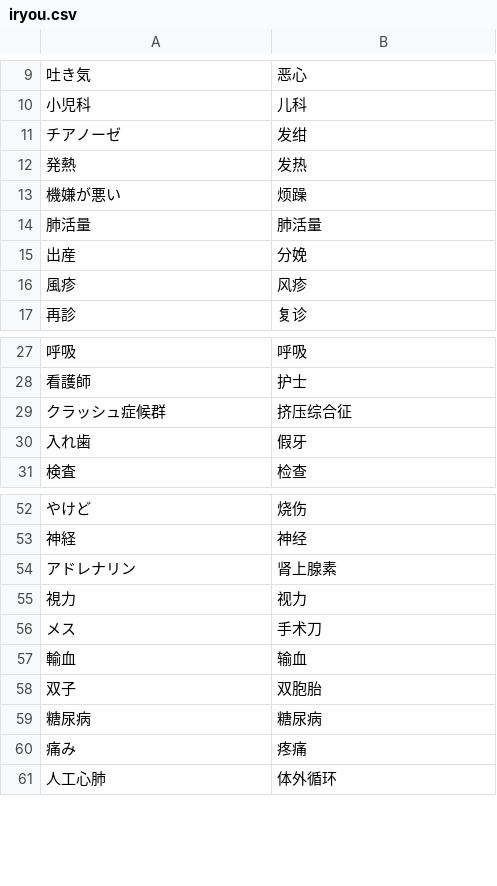
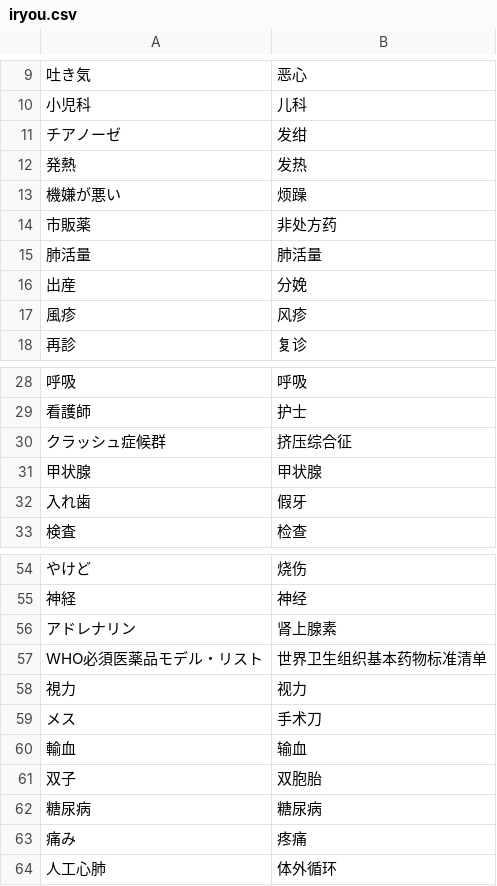
Before and after one commit to xfq/glossary, a CSV file: iryou.csv, drawn as a sheet; only a part is shown, gaps mark what is left out; the diff names each change by its address in the sheet, - before the commit and + after, or states it on an @@ line.

```diff
--- a/iryou.csv
+++ b/iryou.csv
+row 14: 市販薬 | 非处方药
+row 31: 甲状腺 | 甲状腺
+row 57: WHO必須医薬品モデル・リスト | 世界卫生组织基本药物标准清单
```
Also changed, not shown: 1 other file.
